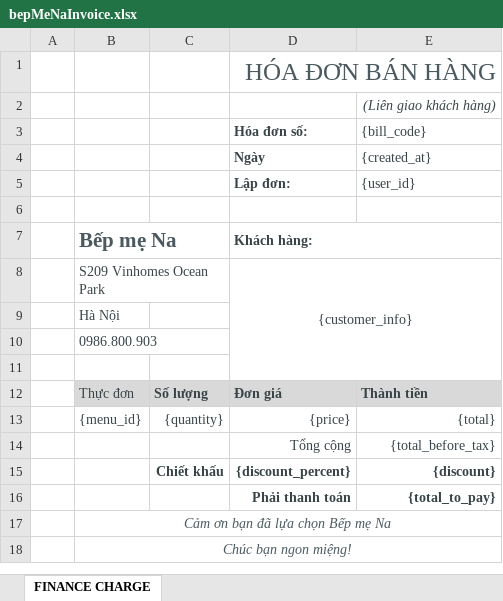
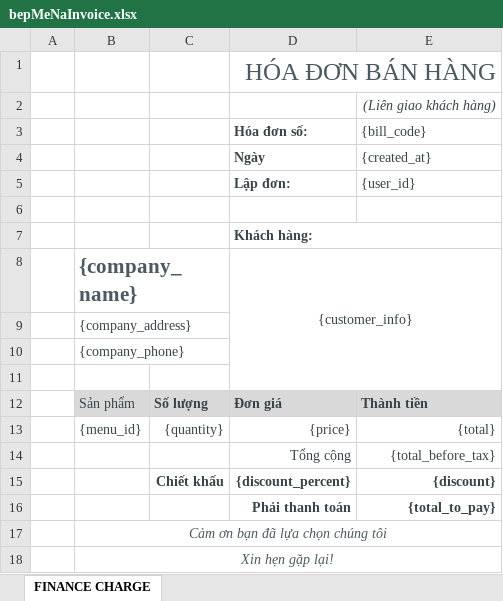
Before and after one commit to tungnguyenls2008/bep_me_na, an Excel workbook: public/templates/bepMeNaInvoice.xlsx, sheet FINANCE CHARGE, drawn as a sheet; values as stored, in another font and other column widths than the file's, no borders; charts and pictures and table styles not drawn; the diff names each change by its address in the sheet, - before the commit and + after, or states it on an @@ line.

```diff
--- a/public/templates/bepMeNaInvoice.xlsx (sheet FINANCE CHARGE)
+++ b/public/templates/bepMeNaInvoice.xlsx (sheet FINANCE CHARGE)
-B7: Bếp mẹ Na
+B7: (empty)
-B8: S209 Vinhomes Ocean Park
+B8: {company_name}
-B8 bold: off
+B8 bold: on, text size: larger
-B9: Hà Nội
+B9: {company_address}
-B10: 0986.800.903
+B10: {company_phone}
-B12: Thực đơn
+B12: Sản phẩm
-B17: Cảm ơn bạn đã lựa chọn Bếp mẹ Na
+B17: Cảm ơn bạn đã lựa chọn chúng tôi
-B18: Chúc bạn ngon miệng!
+B18: Xin hẹn gặp lại!
```
Also changed, not shown: charts or pictures, 20 other files.
